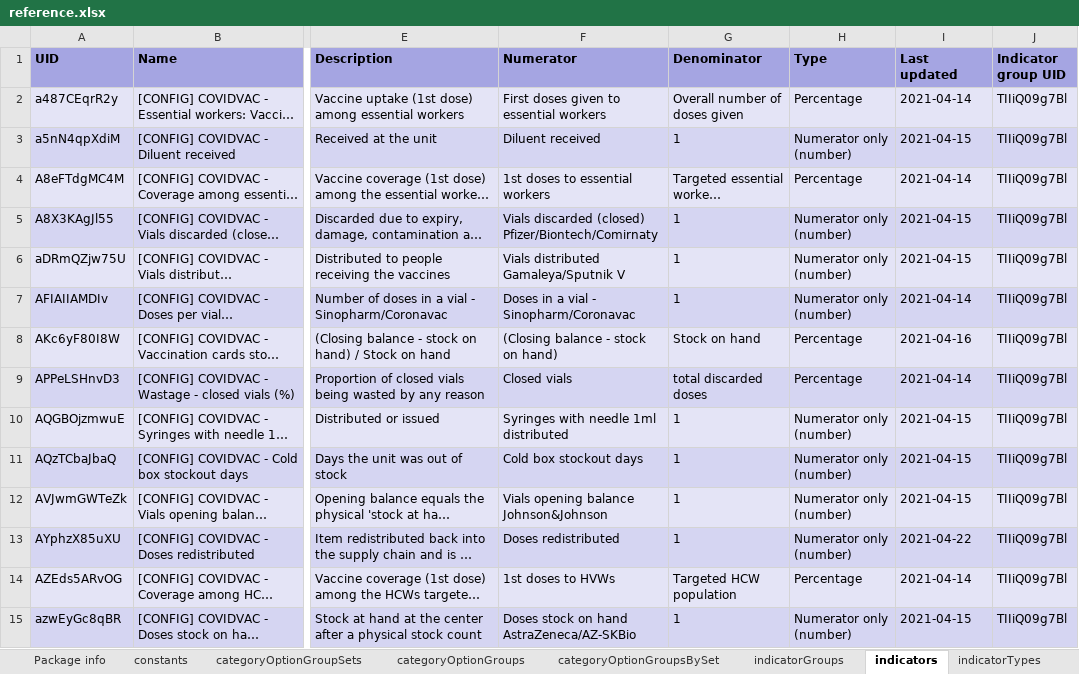
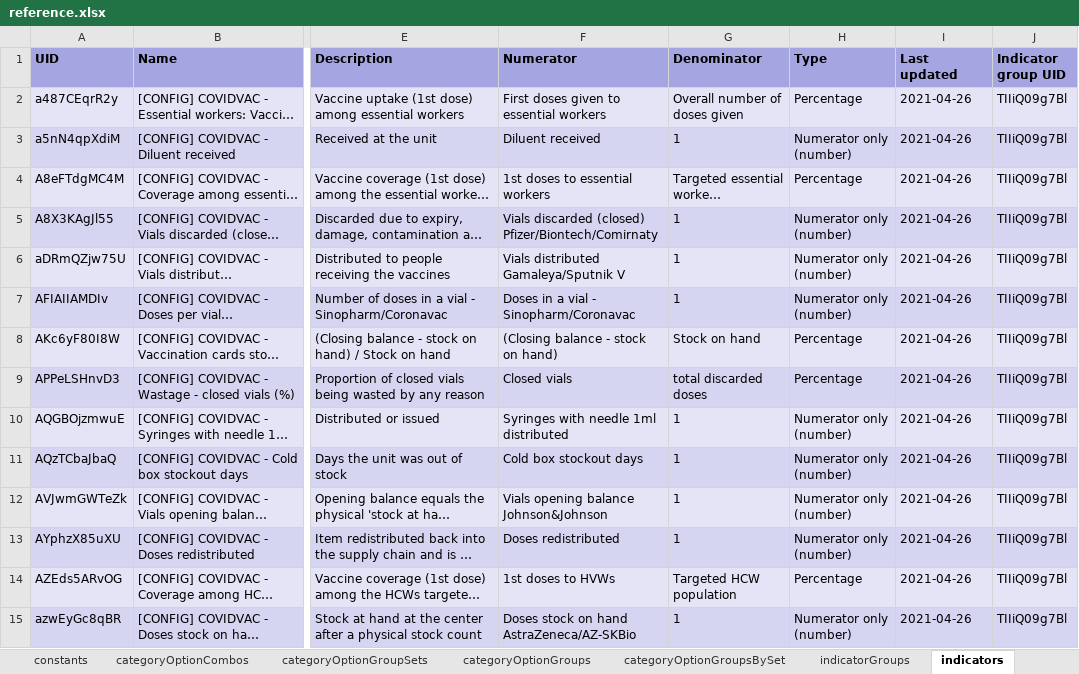
Before and after one commit to dhis2/metadata-package-development, an Excel workbook: metadata/COVIDVAC/COVIDVAC_DASHBOARD_V1_DHIS2.30/reference.xlsx, sheet indicators, drawn as a sheet; only a part is shown, gaps mark what is left out; long unchanged cells end in …; values as stored, in another font and other column widths than the file's, no borders; the diff covers the shown part only; the diff names each change by its address in the sheet, - before the commit and + after, or states it on an @@ line.

Commit message:
feat: Add/update COVIDVAC for DHIS2v 2.30, 2.33

```diff
--- a/metadata/COVIDVAC/COVIDVAC_DASHBOARD_V1_DHIS2.30/reference.xlsx (sheet indicators)
+++ b/metadata/COVIDVAC/COVIDVAC_DASHBOARD_V1_DHIS2.30/reference.xlsx (sheet indicators)
+sheet tab: categoryOptionCombos
-I2 (Last updated): 2021-04-14
+I2 (Last updated): 2021-04-26
-I3 (Last updated): 2021-04-15
+I3 (Last updated): 2021-04-26
-I4 (Last updated): 2021-04-14
+I4 (Last updated): 2021-04-26
-I5:I6 (Last updated): 2021-04-15
+I5:I6 (Last updated): 2021-04-26
-I7 (Last updated): 2021-04-14
+I7 (Last updated): 2021-04-26
-I8 (Last updated): 2021-04-16
+I8 (Last updated): 2021-04-26
-I9 (Last updated): 2021-04-14
+I9 (Last updated): 2021-04-26
-I10:I12 (Last updated): 2021-04-15
+I10:I12 (Last updated): 2021-04-26
-I13 (Last updated): 2021-04-22
+I13 (Last updated): 2021-04-26
-I14 (Last updated): 2021-04-14
+I14 (Last updated): 2021-04-26
-I15 (Last updated): 2021-04-15
+I15 (Last updated): 2021-04-26
```
Also changed, not shown: 225 edited cells elsewhere in this sheet, sheet charts, sheet reportTables, sheet categoryOptionGroups, sheet constants, sheet userGroups, sheet categoryOptionGroupSets, 4 more sheets, metadata/COVIDVAC/COVIDVAC_COMPLETE_V1_DHIS2.30/reference.xlsx, 10 other files.
